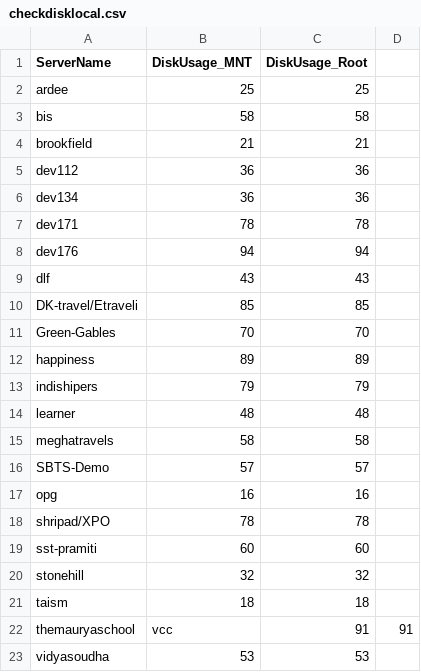
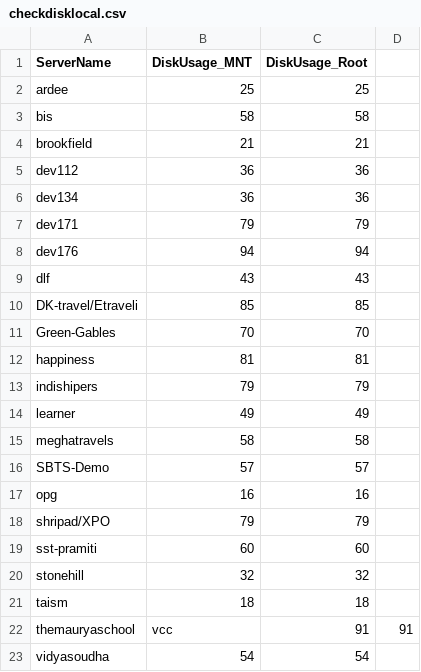
Before and after one commit to iincube/all_latest_services_new, a CSV file: checkdisklocal.csv, drawn as a sheet.

Commit message:
Disk usage update: 2025-08-15 13:14:44

```diff
--- a/checkdisklocal.csv
+++ b/checkdisklocal.csv
@@ -6,3 +6,3 @@ dev112,36,36
 dev134,36,36
-dev171,78,78
+dev171,79,79
 dev176,94,94
@@ -11,5 +11,5 @@ DK-travel/Etraveli,85,85
 Green-Gables,70,70
-happiness,89,89
+happiness,81,81
 indishipers,79,79
-learner,48,48
+learner,49,49
 meghatravels,58,58
@@ -17,3 +17,3 @@ SBTS-Demo,57,57
 opg,16,16
-shripad/XPO,78,78
+shripad/XPO,79,79
 sst-pramiti,60,60
@@ -22,2 +22,2 @@ taism,18,18
 themauryaschool,vcc,91,91
-vidyasoudha,53,53
+vidyasoudha,54,54
```
